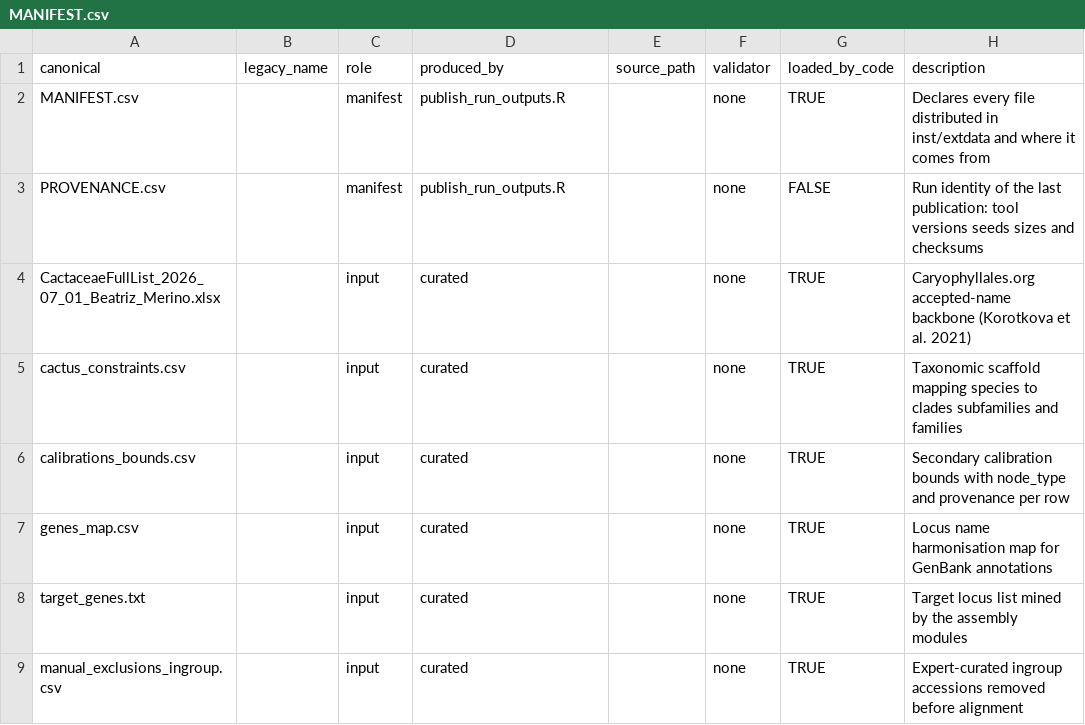
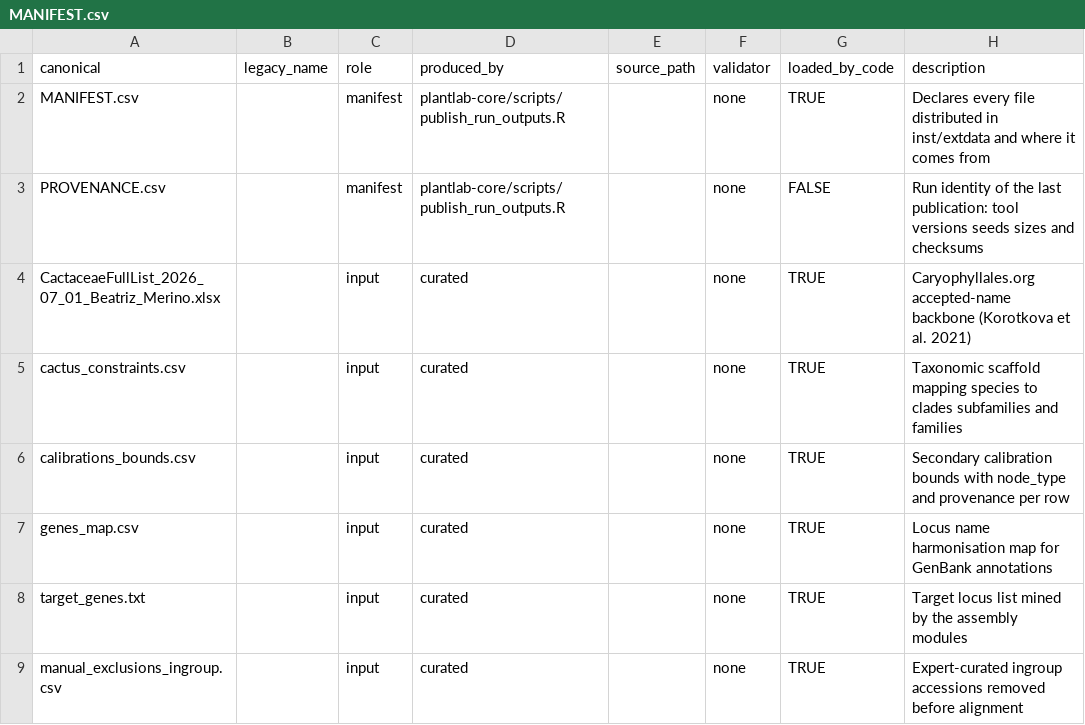
Before and after one commit to beeamerino/PhyloCactus, a CSV file: inst/extdata/MANIFEST.csv, drawn as a sheet; only a part is shown.

```diff
--- a/inst/extdata/MANIFEST.csv
+++ b/inst/extdata/MANIFEST.csv
@@ -1,4 +1,4 @@
 canonical,legacy_name,role,produced_by,source_path,validator,loaded_by_code,description
-MANIFEST.csv,,manifest,publish_run_outputs.R,,none,TRUE,Declares every file distributed in inst/extdata and where it comes from
-PROVENANCE.csv,,manifest,publish_run_outputs.R,,none,FALSE,Run identity of the last publication: tool versions seeds sizes and checksums
+MANIFEST.csv,,manifest,plantlab-core/scripts/publish_run_outputs.R,,none,TRUE,Declares every file distributed in inst/extdata and where it comes from
+PROVENANCE.csv,,manifest,plantlab-core/scripts/publish_run_outputs.R,,none,FALSE,Run identity of the last publication: tool versions seeds sizes and checksums
 CactaceaeFullList_2026_07_01_Beatriz_Merino.xlsx,,input,curated,,none,TRUE,Caryophyllales.org accepted-name backbone (Korotkova et al. 2021)
```
Also changed, not shown: 31 other files.
